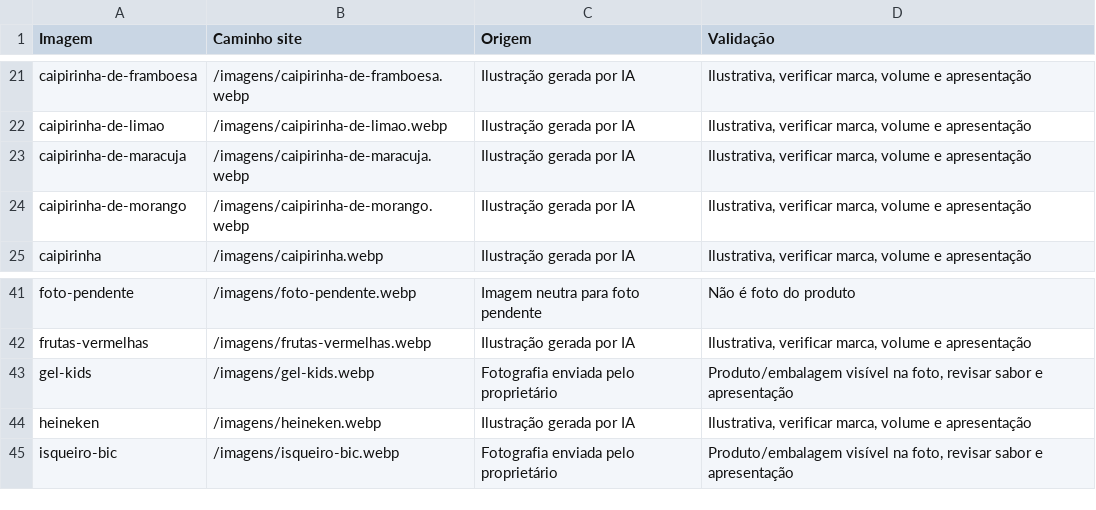
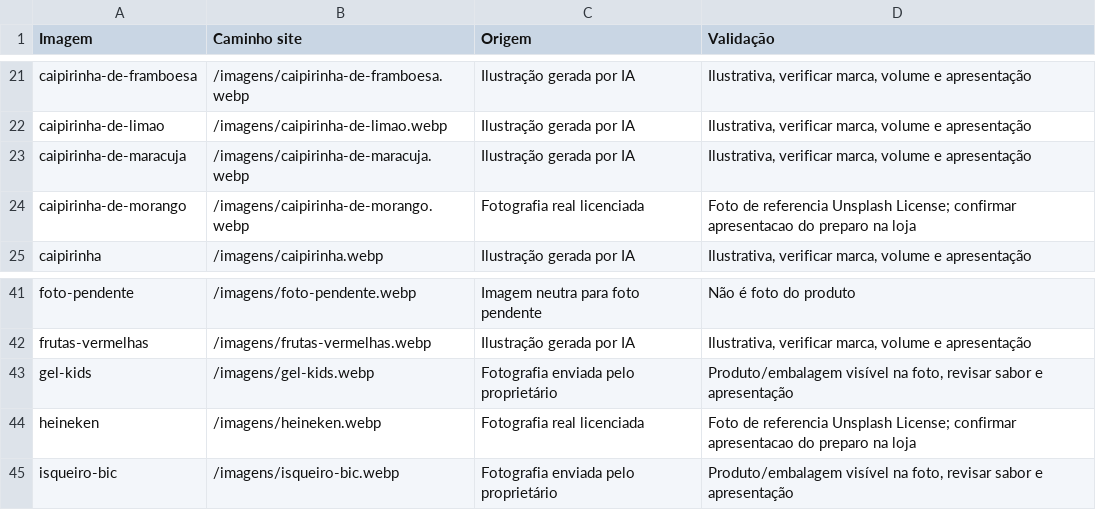
Before and after one commit to jeff1995sp/ADEGA, a CSV file: FOTOS-POR-PRODUTO.csv, drawn as a sheet; only a part is shown, gaps mark what is left out.

```diff
--- a/FOTOS-POR-PRODUTO.csv
+++ b/FOTOS-POR-PRODUTO.csv
@@ -23,3 +23,3 @@ caipirinha-de-limao;/imagens/caipirinha-de-limao.webp;Ilustração gerada por IA
 caipirinha-de-maracuja;/imagens/caipirinha-de-maracuja.webp;Ilustração gerada por IA;Ilustrativa, verificar marca, volume e apresentação
-caipirinha-de-morango;/imagens/caipirinha-de-morango.webp;Ilustração gerada por IA;Ilustrativa, verificar marca, volume e apresentação
+caipirinha-de-morango;/imagens/caipirinha-de-morango.webp;Fotografia real licenciada;"Foto de referencia Unsplash License; confirmar apresentacao do preparo na loja"
 caipirinha;/imagens/caipirinha.webp;Ilustração gerada por IA;Ilustrativa, verificar marca, volume e apresentação
@@ -43,3 +43,3 @@ frutas-vermelhas;/imagens/frutas-vermelhas.webp;Ilustração gerada por IA;Ilust
 gel-kids;/imagens/gel-kids.webp;Fotografia enviada pelo proprietário;Produto/embalagem visível na foto, revisar sabor e apresentação
-heineken;/imagens/heineken.webp;Ilustração gerada por IA;Ilustrativa, verificar marca, volume e apresentação
+heineken;/imagens/heineken.webp;Fotografia real licenciada;"Foto de referencia Unsplash License; confirmar apresentacao do preparo na loja"
 isqueiro-bic;/imagens/isqueiro-bic.webp;Fotografia enviada pelo proprietário;Produto/embalagem visível na foto, revisar sabor e apresentação
```
Also changed, not shown: 3 other files.
